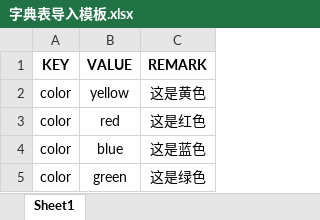
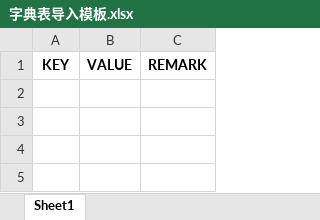
Before and after one commit to xujie3930/icreditstudio, an Excel workbook: icreditstudio-frontend/public/static/字典表导入模板.xlsx, sheet Sheet1, drawn as a sheet; values as stored, in another font and other column widths than the file's, no borders; the diff names each change by its address in the sheet, - before the commit and + after, or states it on an @@ line.

Commit message:
【fix】: --bug=1020815 --user=lizheng 【dev】【字典表】打开字典表导入模板文件，示例中KEY值重复，建议仅给出一行填写模板示例 https://www.tapd.cn/64558269/s/1367189

```diff
--- a/icreditstudio-frontend/public/static/字典表导入模板.xlsx (sheet Sheet1)
+++ b/icreditstudio-frontend/public/static/字典表导入模板.xlsx (sheet Sheet1)
-row 2: color | yellow | 这是黄色
-row 3: color | red | 这是红色
-row 4: color | blue | 这是蓝色
-row 5: color | green | 这是绿色
```
